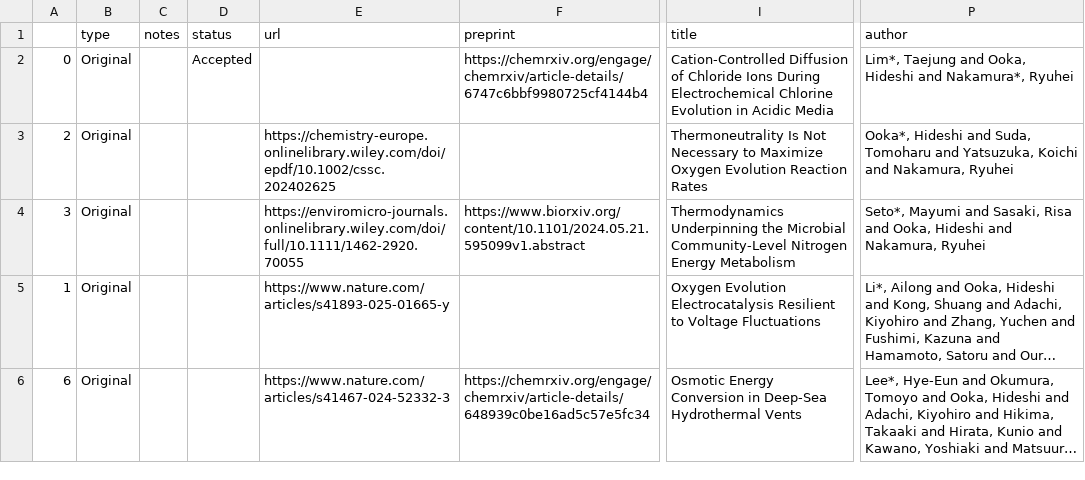
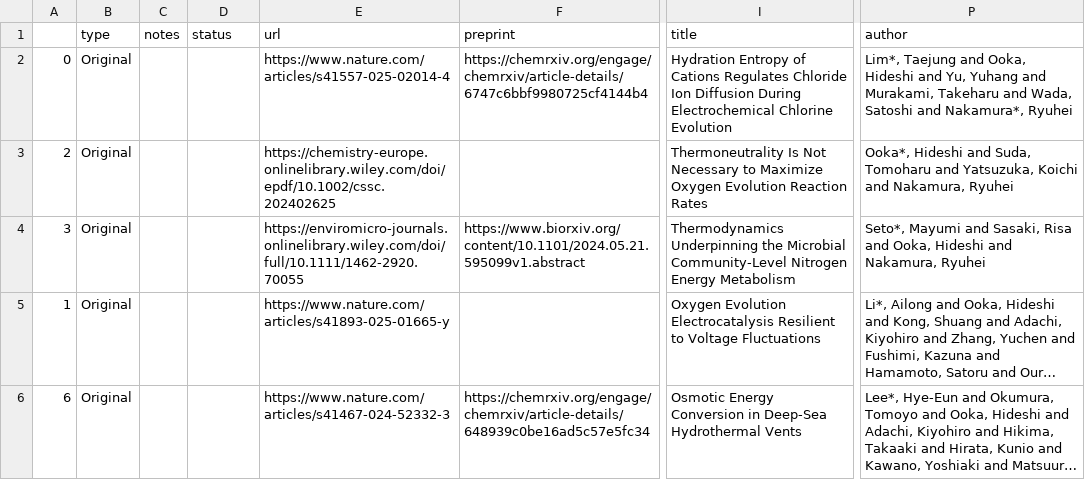
Before and after one commit to HideshiOoka/Homepage, a CSV file: achievements/Publications.csv, drawn as a sheet; only a part is shown, gaps mark what is left out; long unchanged cells end in …; the diff names each change by its address in the sheet, - before the commit and + after, or states it on an @@ line.

Commit message:
updated publication list, index (TJ san accepted), vacancies

```diff
--- a/achievements/Publications.csv
+++ b/achievements/Publications.csv
-D2 (status): Accepted
+D2 (status): (empty)
-E2 (url): (empty)
+E2 (url): https://www.nature.com/articles/s41557-025-02014-4
-I2 (title): Cation-Controlled Diffusion of Chloride Ions During Electrochemical Chlorine Evolution in Acidic Media
+I2 (title): Hydration Entropy of Cations Regulates Chloride Ion Diffusion During Electrochemical Chlorine Evolution
-P2 (author): …Hideshi and Nakamura*, Ryuhei
+P2 (author): …Hideshi and Yu, Yuhang and Murakami, Takeharu and Wada, Satoshi and Nakamura*, Ryuhei
```
Also changed, not shown: 13 other files.
